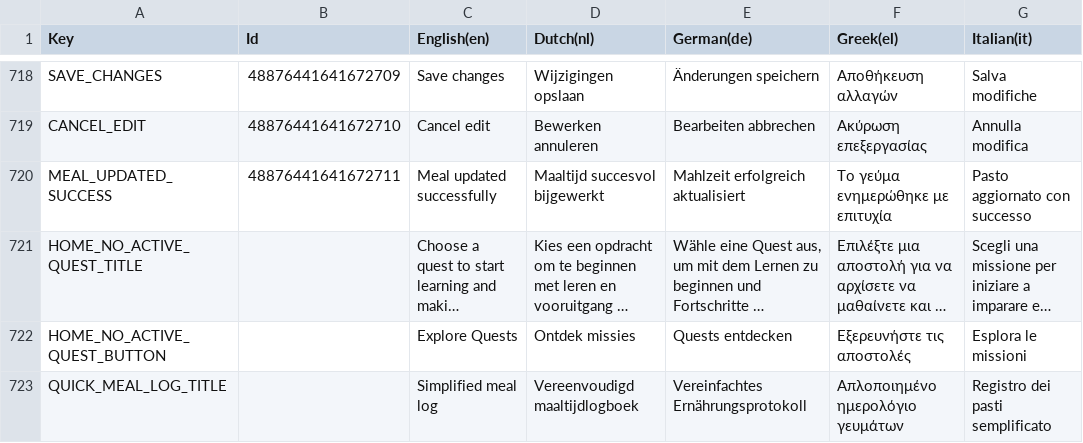
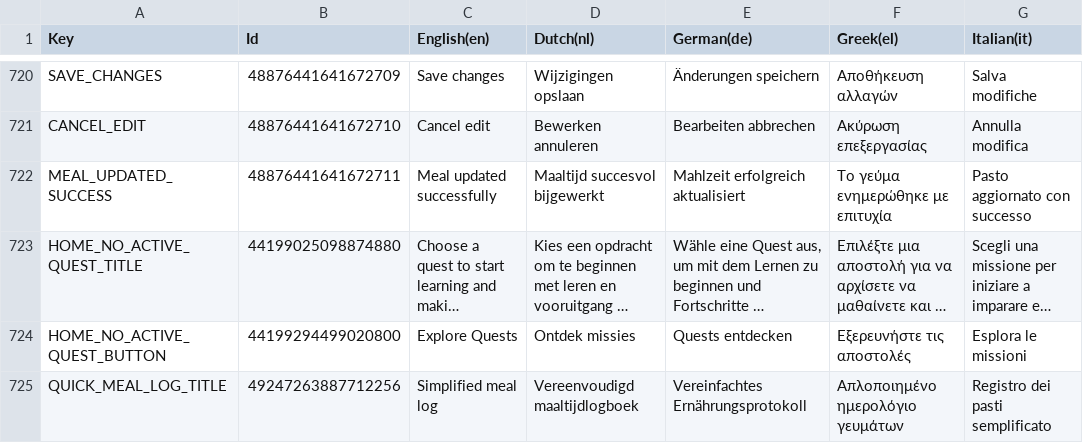
Before and after one commit to spherical-pixel/foodmission-app, a CSV file: Assets/Foodmission/localization/CSV/UI.csv, drawn as a sheet; only a part is shown, gaps mark what is left out; long unchanged cells end in …; addresses are those after the commit; the diff covers the shown part only; the diff names each change by its address in the sheet, - before the commit and + after, or states it on an @@ line.

```diff
--- a/Assets/Foodmission/localization/CSV/UI.csv
+++ b/Assets/Foodmission/localization/CSV/UI.csv
-B723 (Id): (empty)
+B723 (Id): 44199025098874880
-B724 (Id): (empty)
+B724 (Id): 44199294499020800
-B725 (Id): (empty)
+B725 (Id): 49247263887712256
```
Also changed, not shown: 2 added rows and 5 edited cells elsewhere in this file, 16 other files.
